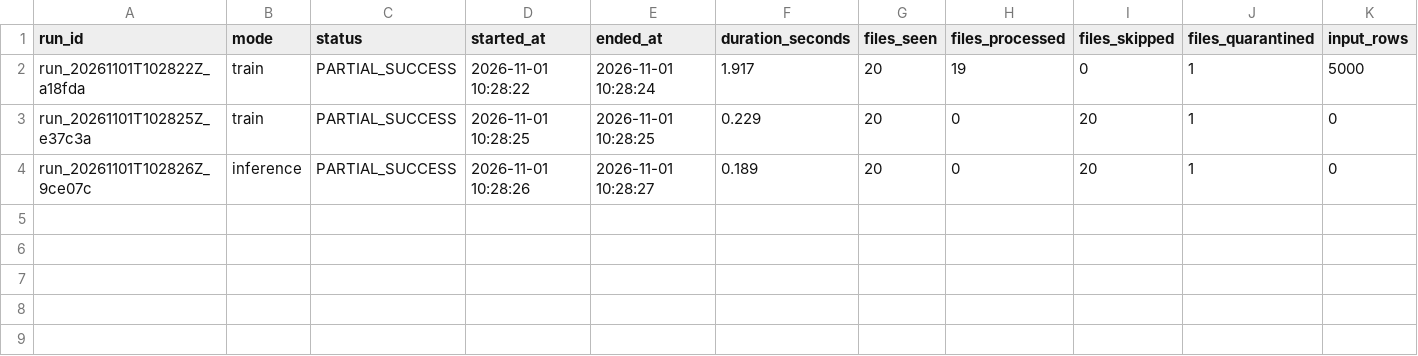
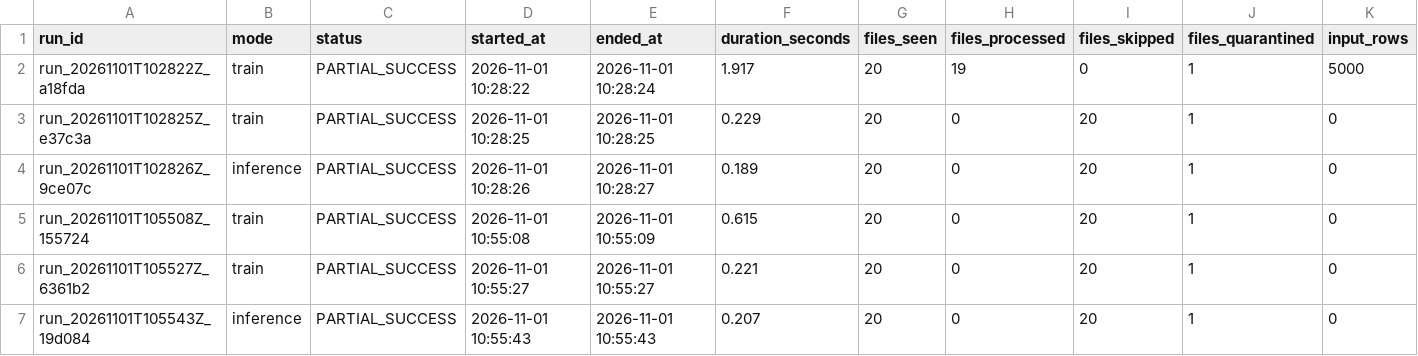
Before and after one commit to Precipitation-Rain/Yottaflex-72-Hrs-Challenge, a CSV file: output/pipeline_runs.csv, drawn as a sheet; only a part is shown; rows hold the shown columns only; the diff names each change by its address in the sheet, - before the commit and + after, or states it on an @@ line.

```diff
--- a/output/pipeline_runs.csv
+++ b/output/pipeline_runs.csv
+row 5: run_20261101T105508Z_155724 | train | PARTIAL_SUCCESS | 2026-11-01 10:55:08 | 2026-11-01 10:55:09 | 0.615 | 20 | 0 | 20 | 1 | 0
+row 6: run_20261101T105527Z_6361b2 | train | PARTIAL_SUCCESS | 2026-11-01 10:55:27 | 2026-11-01 10:55:27 | 0.221 | 20 | 0 | 20 | 1 | 0
+row 7: run_20261101T105543Z_19d084 | inference | PARTIAL_SUCCESS | 2026-11-01 10:55:43 | 2026-11-01 10:55:43 | 0.207 | 20 | 0 | 20 | 1 | 0
```
Also changed, not shown: output/inference_features_2026-05-01.csv, output/rejected_records.csv, 8 other files.
